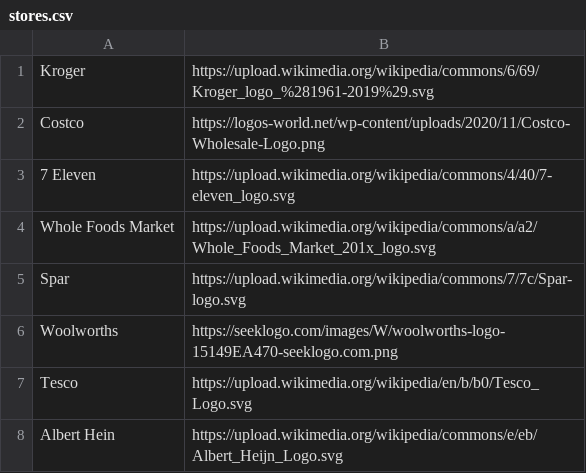
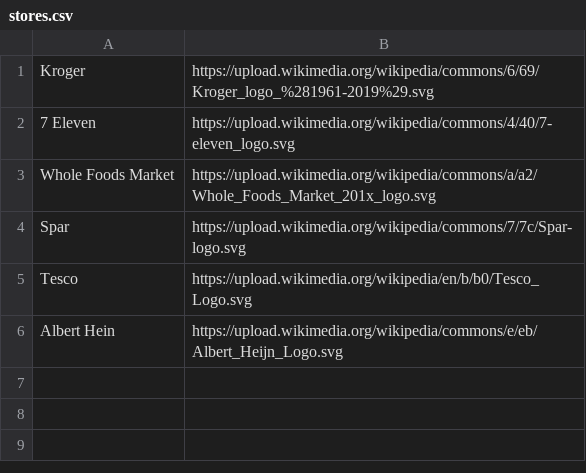
Before and after one commit to michailmelonas/random-receipt, a CSV file: random_receipt/data/stores.csv, drawn as a sheet.

```diff
--- a/random_receipt/data/stores.csv
+++ b/random_receipt/data/stores.csv
@@ -1,3 +1,2 @@
 Kroger, https://upload.wikimedia.org/wikipedia/commons/6/69/Kroger_logo_%281961-2019%29.svg
-Costco, https://logos-world.net/wp-content/uploads/2020/11/Costco-Wholesale-Logo.png
 7 Eleven, https://upload.wikimedia.org/wikipedia/commons/4/40/7-eleven_logo.svg
@@ -5,3 +4,2 @@ Whole Foods Market, https://upload.wikimedia.org/wikipedia/commons/a/a2/Whole_Fo
 Spar, https://upload.wikimedia.org/wikipedia/commons/7/7c/Spar-logo.svg
-Woolworths, https://seeklogo.com/images/W/woolworths-logo-15149EA470-seeklogo.com.png
 Tesco, https://upload.wikimedia.org/wikipedia/en/b/b0/Tesco_Logo.svg
```
Also changed, not shown: 6 other files.
